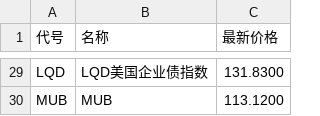
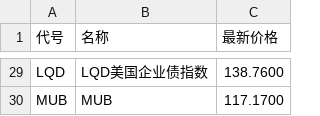
Before and after one commit to palanceli/finance-learning, a CSV file: rtdata.csv, drawn as a sheet; only a part is shown, gaps mark what is left out; the diff covers the shown part only.

```diff
--- a/rtdata.csv
+++ b/rtdata.csv
@@ -29,2 +29,2 @@
-"LQD","LQD美国企业债指数",131.8300
-"MUB","MUB",113.1200
+"LQD","LQD美国企业债指数",138.7600
+"MUB","MUB",117.1700
```
Also changed, not shown: 27 edited cells elsewhere in this file, 1 other file.
